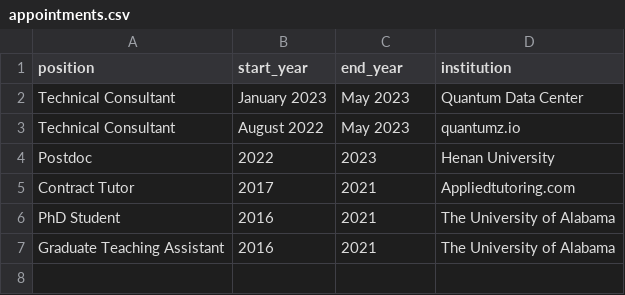
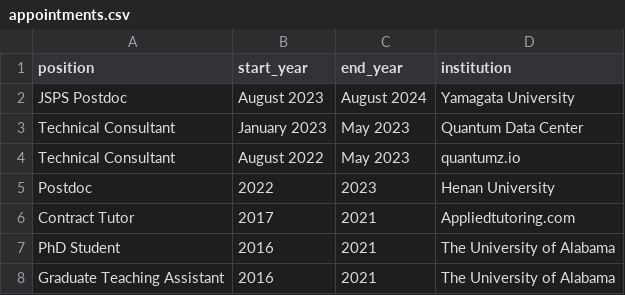
Before and after one commit to inokawazu/inokawazu.github.io, a CSV file: __site/assets/brand-me-docs/data/appointments.csv, drawn as a sheet; the diff names each change by its address in the sheet, - before the commit and + after, or states it on an @@ line.

```diff
--- a/__site/assets/brand-me-docs/data/appointments.csv
+++ b/__site/assets/brand-me-docs/data/appointments.csv
+row 2: JSPS Postdoc | August 2023 | August 2024 | Yamagata University
```
Also changed, not shown: 7 other files.
